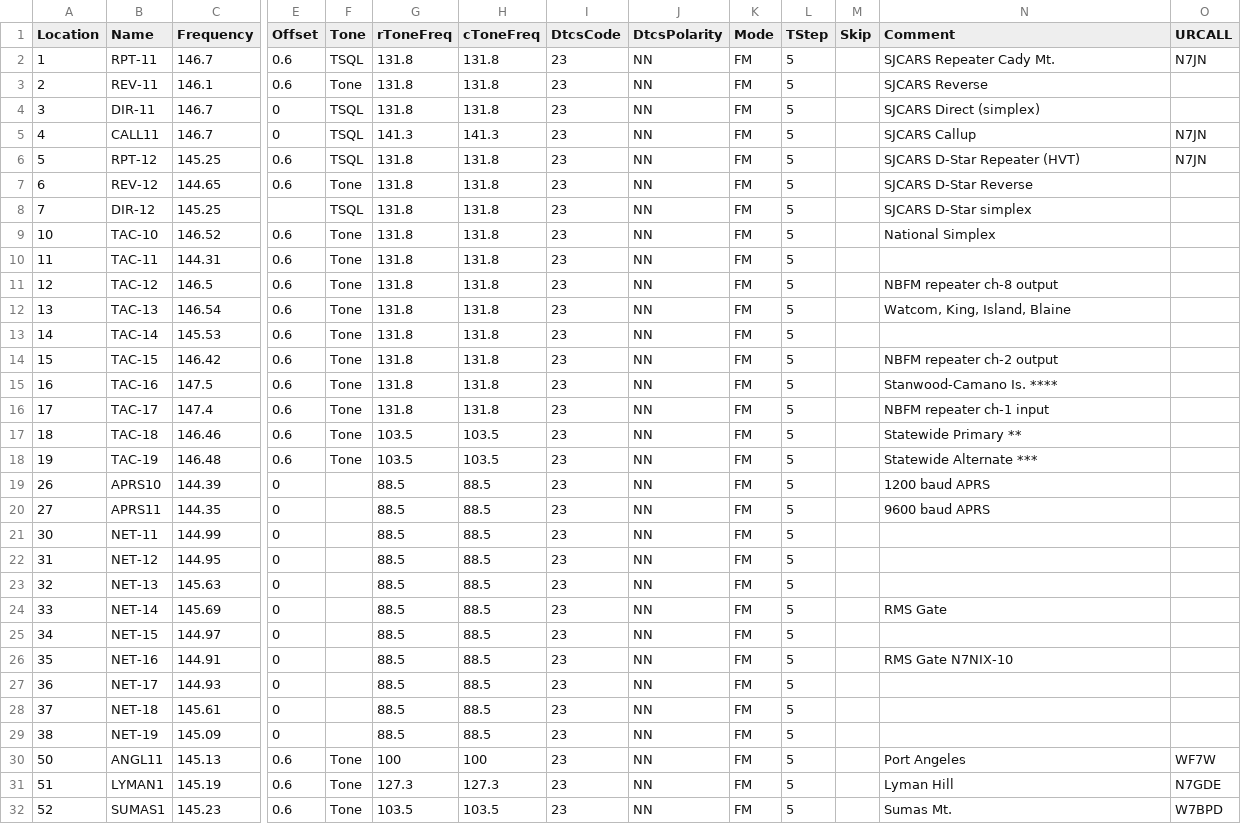
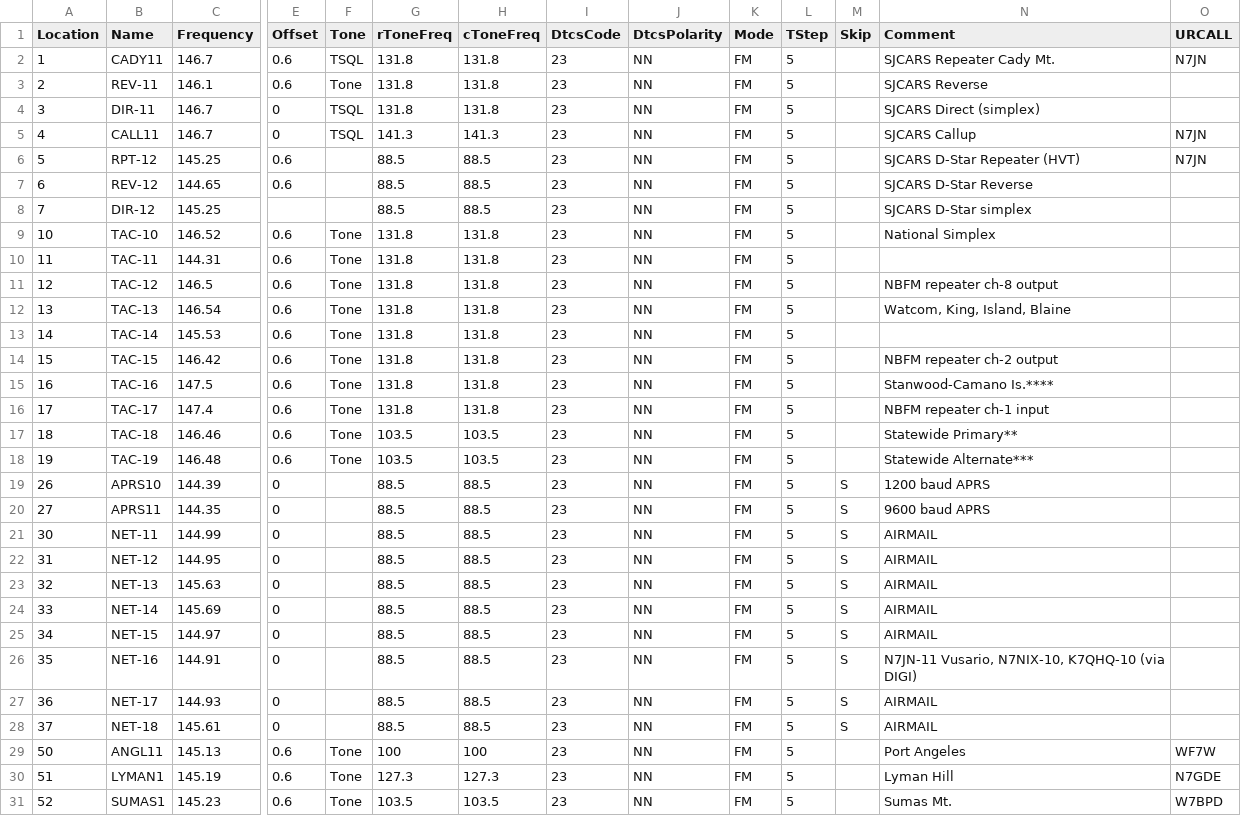
Before and after one commit to bhhoyer/SJACSflist, a CSV file: reffiles/HTtriband.csv, drawn as a sheet; only a part is shown, gaps mark what is left out; removed rows and columns are numbered as before the commit, all else as after; rows hold the shown columns only; the diff covers the shown part only; the diff names each change by its address in the sheet, - before the commit and + after, or states it on an @@ line.

```diff
--- a/reffiles/HTtriband.csv
+++ b/reffiles/HTtriband.csv
-B2 (Name): RPT-11
+B2 (Name): CADY11
-F6 (Tone): TSQL
+F6 (Tone): (empty)
-G6:G8 (rToneFreq): 131.8
+G6:G8 (rToneFreq): 88.5
-H6:H8 (cToneFreq): 131.8
+H6:H8 (cToneFreq): 88.5
-F7 (Tone): Tone
+F7 (Tone): (empty)
-F8 (Tone): TSQL
+F8 (Tone): (empty)
-N15 (Comment): Stanwood-Camano Is. ****
+N15 (Comment): Stanwood-Camano Is.****
-N17 (Comment): Statewide Primary **
+N17 (Comment): Statewide Primary**
-N18 (Comment): Statewide Alternate ***
+N18 (Comment): Statewide Alternate***
-M19:M28 (Skip): (empty)
+M19:M28 (Skip): S
-N21:N23 (Comment): (empty)
+N21:N23 (Comment): AIRMAIL
-N24 (Comment): RMS Gate
+N24 (Comment): AIRMAIL
-N25 (Comment): (empty)
+N25 (Comment): AIRMAIL
-N26 (Comment): RMS Gate N7NIX-10
+N26 (Comment): N7JN-11 Vusario, N7NIX-10, K7QHQ-10 (via DIGI)
-N27:N28 (Comment): (empty)
+N27:N28 (Comment): AIRMAIL
-row 29: 38 | NET-19 | 145.09 | 0 |  | 88.5 | 88.5 | 23 | NN | FM | 5
```
Also changed, not shown: 3 added rows, 1 removed row and 65 edited cells elsewhere in this file, 2 other files.
